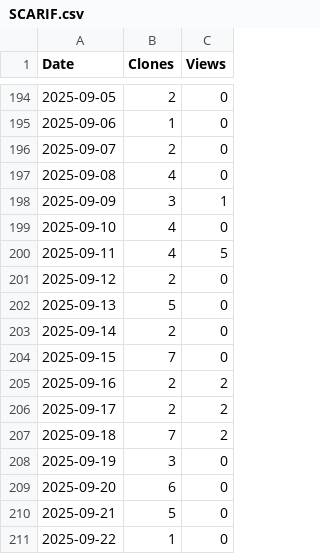
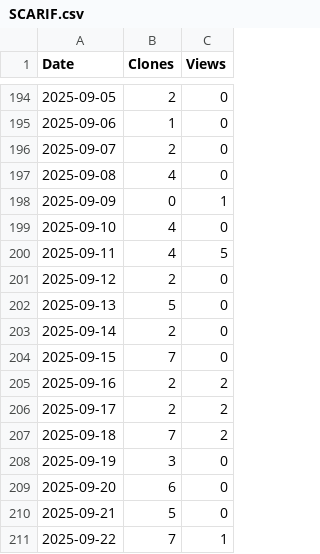
Before and after one commit to arc-research-lab/SCARIF, a CSV file: assets/SCARIF.csv, drawn as a sheet; only a part is shown, gaps mark what is left out.

```diff
--- a/assets/SCARIF.csv
+++ b/assets/SCARIF.csv
@@ -197,3 +197,3 @@ Date,Clones,Views
 2025-09-08,4,0
-2025-09-09,3,1
+2025-09-09,0,1
 2025-09-10,4,0
@@ -210,2 +210,2 @@ Date,Clones,Views
 2025-09-21,5,0
-2025-09-22,1,0
+2025-09-22,7,1
```
Also changed, not shown: 3 other files.
